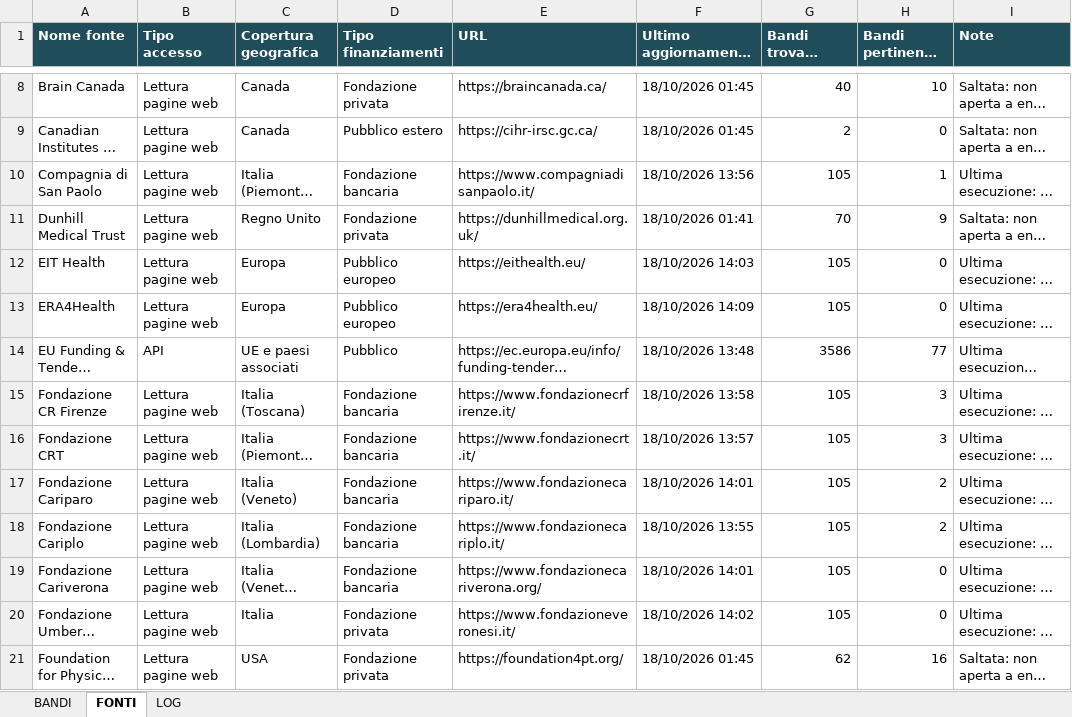
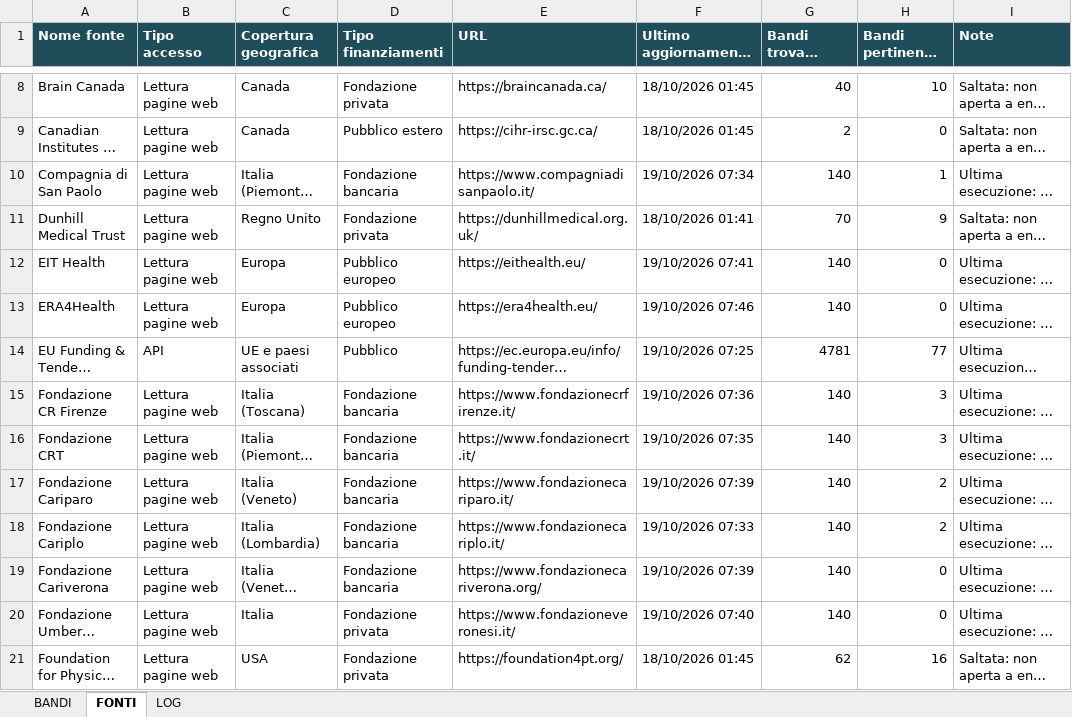
Before and after one commit to Stefanodoro91/GrantFinder, an Excel workbook: report/NeuroGrant_ultimo.xlsx, sheet FONTI, drawn as a sheet; only a part is shown, gaps mark what is left out; long unchanged cells end in …; values as stored, in another font and other column widths than the file's, no borders; the diff covers the shown part only; the diff names each change by its address in the sheet, - before the commit and + after, or states it on an @@ line.

Commit message:
NeuroGrant: aggiornamento 2026-10-19

```diff
--- a/report/NeuroGrant_ultimo.xlsx (sheet FONTI)
+++ b/report/NeuroGrant_ultimo.xlsx (sheet FONTI)
-F10 (Ultimo aggiornamento riuscito): 18/10/2026 13:56
+F10 (Ultimo aggiornamento riuscito): 19/10/2026 07:34
-G10 (Bandi trovati (totale)): 105
+G10 (Bandi trovati (totale)): 140
-F12 (Ultimo aggiornamento riuscito): 18/10/2026 14:03
+F12 (Ultimo aggiornamento riuscito): 19/10/2026 07:41
-G12:G13 (Bandi trovati (totale)): 105
+G12:G13 (Bandi trovati (totale)): 140
-F13 (Ultimo aggiornamento riuscito): 18/10/2026 14:09
+F13 (Ultimo aggiornamento riuscito): 19/10/2026 07:46
-F14 (Ultimo aggiornamento riuscito): 18/10/2026 13:48
+F14 (Ultimo aggiornamento riuscito): 19/10/2026 07:25
-G14 (Bandi trovati (totale)): 3586
+G14 (Bandi trovati (totale)): 4781
-F15 (Ultimo aggiornamento riuscito): 18/10/2026 13:58
+F15 (Ultimo aggiornamento riuscito): 19/10/2026 07:36
-G15:G20 (Bandi trovati (totale)): 105
+G15:G20 (Bandi trovati (totale)): 140
-F16 (Ultimo aggiornamento riuscito): 18/10/2026 13:57
+F16 (Ultimo aggiornamento riuscito): 19/10/2026 07:35
-F17 (Ultimo aggiornamento riuscito): 18/10/2026 14:01
+F17 (Ultimo aggiornamento riuscito): 19/10/2026 07:39
-F18 (Ultimo aggiornamento riuscito): 18/10/2026 13:55
+F18 (Ultimo aggiornamento riuscito): 19/10/2026 07:33
-F19 (Ultimo aggiornamento riuscito): 18/10/2026 14:01
+F19 (Ultimo aggiornamento riuscito): 19/10/2026 07:39
-F20 (Ultimo aggiornamento riuscito): 18/10/2026 14:02
+F20 (Ultimo aggiornamento riuscito): 19/10/2026 07:40
```
Also changed, not shown: 33 edited cells elsewhere in this sheet, sheet BANDI, sheet LOG, 1 other file.
